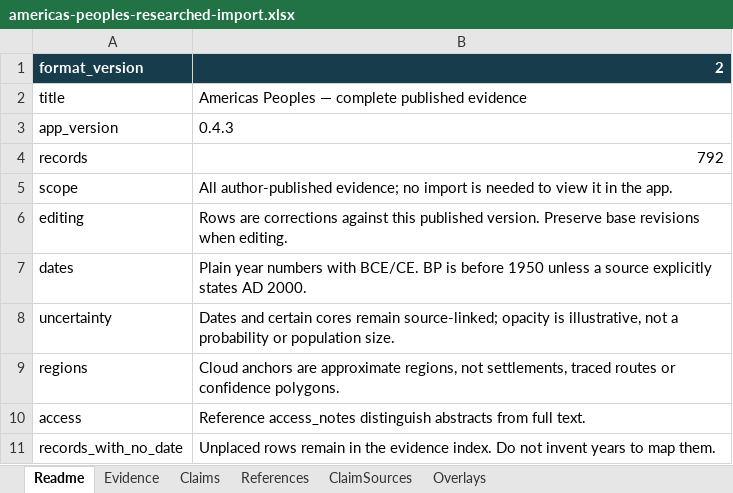
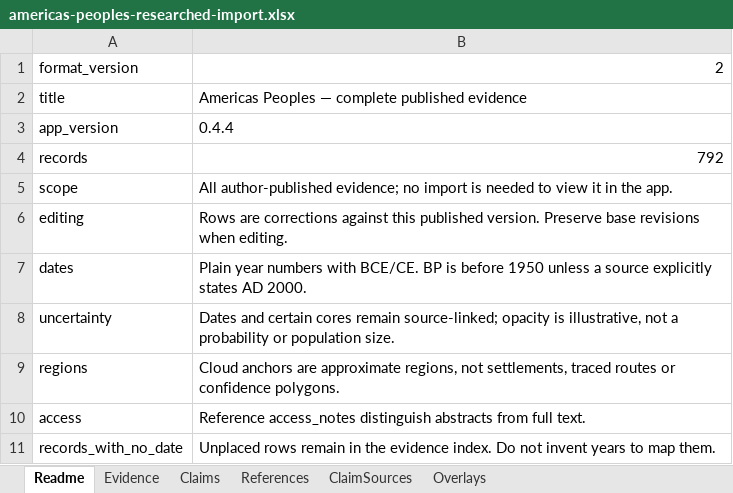
Before and after one commit to gavinfischer-keenan/americaspeoples, an Excel workbook: templates/americas-peoples-researched-import.xlsx, sheet Readme, drawn as a sheet; values as stored, in another font and other column widths than the file's, no borders; the diff names each change by its address in the sheet, - before the commit and + after, or states it on an @@ line.

```diff
--- a/templates/americas-peoples-researched-import.xlsx (sheet Readme)
+++ b/templates/americas-peoples-researched-import.xlsx (sheet Readme)
@@ A1:B1 fill: #173C4B → none, bold: on → off, text colour: #FFFFFF → black @@
-B3: 0.4.3
+B3: 0.4.4
```
Also changed, not shown: sheet Overlays, sheet Evidence, sheet References, sheet ClaimSources, sheet Claims, 11 other files.
